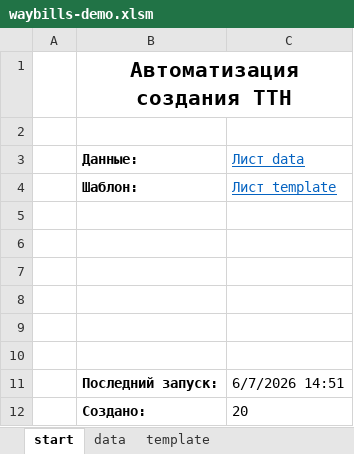
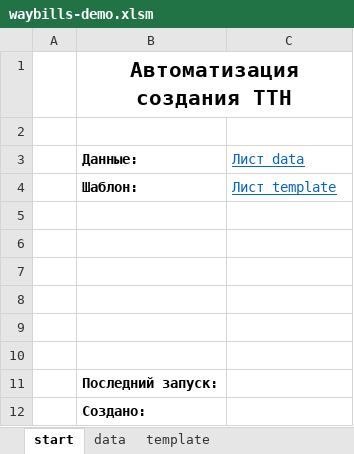
Before and after one commit to alinaaleks/automations, an Excel workbook: waybills-creation/waybills-demo.xlsm, sheet start, drawn as a sheet; values as stored, in another font and other column widths than the file's, no borders; charts and pictures not drawn; the diff names each change by its address in the sheet, - before the commit and + after, or states it on an @@ line.

```diff
--- a/waybills-creation/waybills-demo.xlsm (sheet start)
+++ b/waybills-creation/waybills-demo.xlsm (sheet start)
-C11 (Лист data): 6/7/2026 14:51
+C11 (Лист data): (empty)
-C12 (Лист data): 20
+C12 (Лист data): (empty)
```
Also changed, not shown: sheet data, sheet template, charts or pictures.
